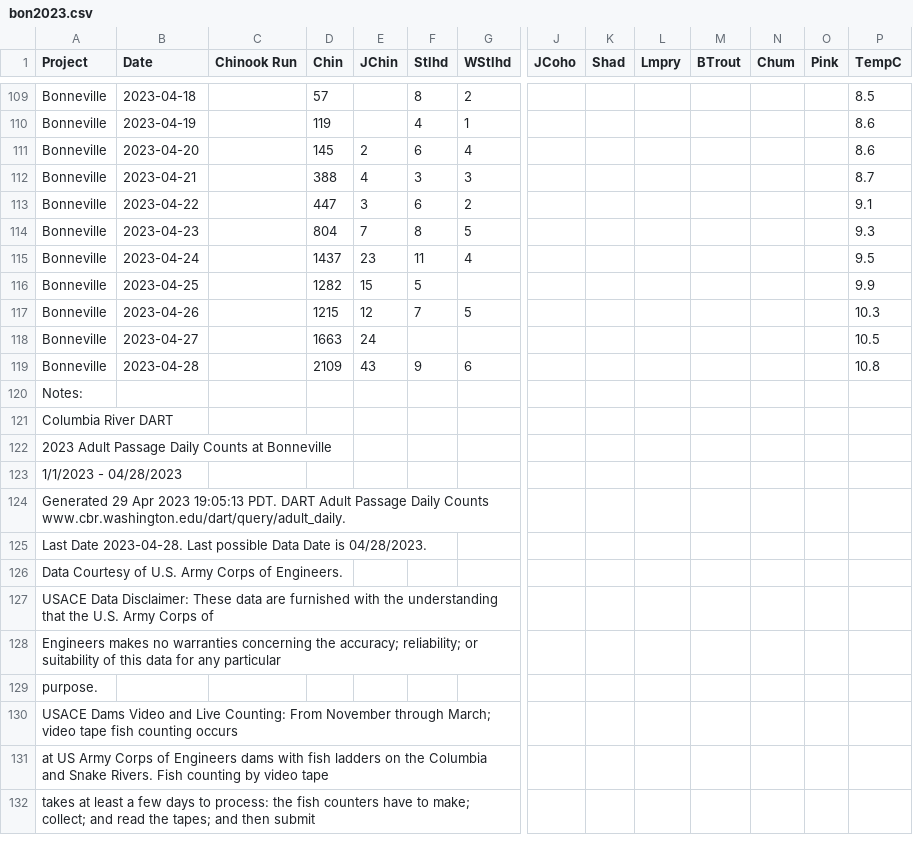
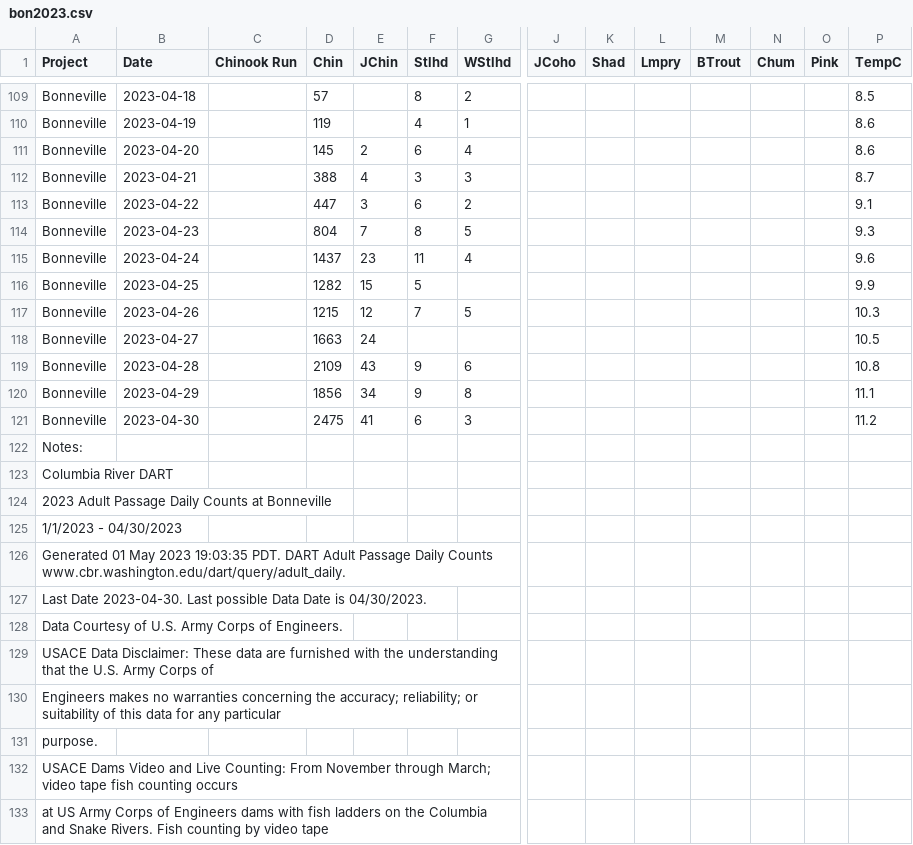
Before and after one commit to liu-zoe/orcasalmon, a CSV file: data/bonchinook/bon2023.csv, drawn as a sheet; only a part is shown, gaps mark what is left out; the shorter side is filled out with more unchanged rows; addresses are those after the commit; rows hold the shown columns only; the diff names each change by its address in the sheet, - before the commit and + after, or states it on an @@ line.

```diff
--- a/data/bonchinook/bon2023.csv
+++ b/data/bonchinook/bon2023.csv
-P115 (TempC): 9.5
+P115 (TempC): 9.6
+row 120: Bonneville | 2023-04-29 |  | 1856 | 34 | 9 | 8 |  |  |  |  |  |  | 11.1
+row 121: Bonneville | 2023-04-30 |  | 2475 | 41 | 6 | 3 |  |  |  |  |  |  | 11.2
-A125 (Project): 1/1/2023 - 04/28/2023
+A125 (Project): 1/1/2023 - 04/30/2023
-A126 (Project): Generated 29 Apr 2023 19:05:13 PDT. DART…
+A126 (Project): Generated 01 May 2023 19:03:35 PDT. DART…
-A127 (Project): Last Date 2023-04-28. Last possible Data Date is 04/28/2023.
+A127 (Project): Last Date 2023-04-30. Last possible Data Date is 04/30/2023.
```
Also changed, not shown: data/acartia/srkw_2023.csv, data/foschinook/fos2023.csv.
